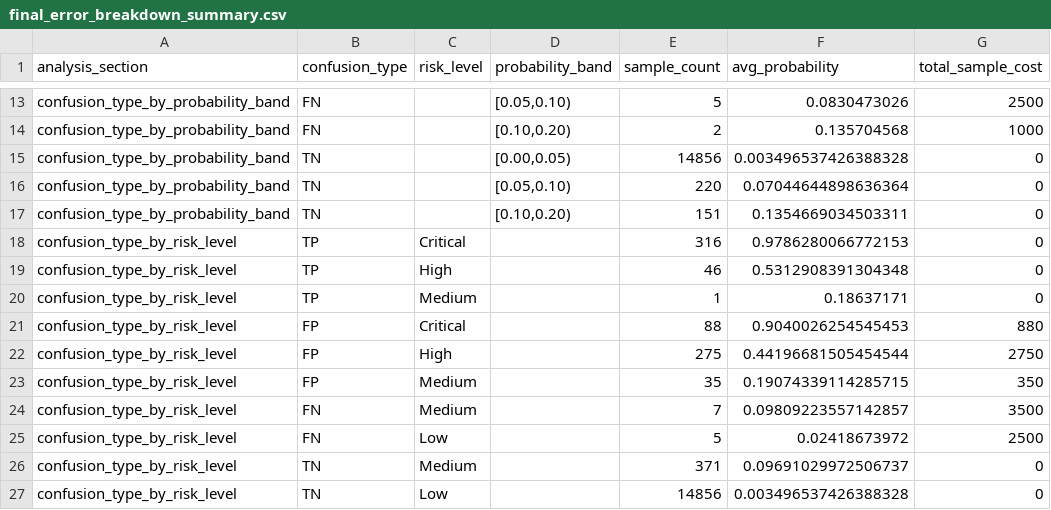
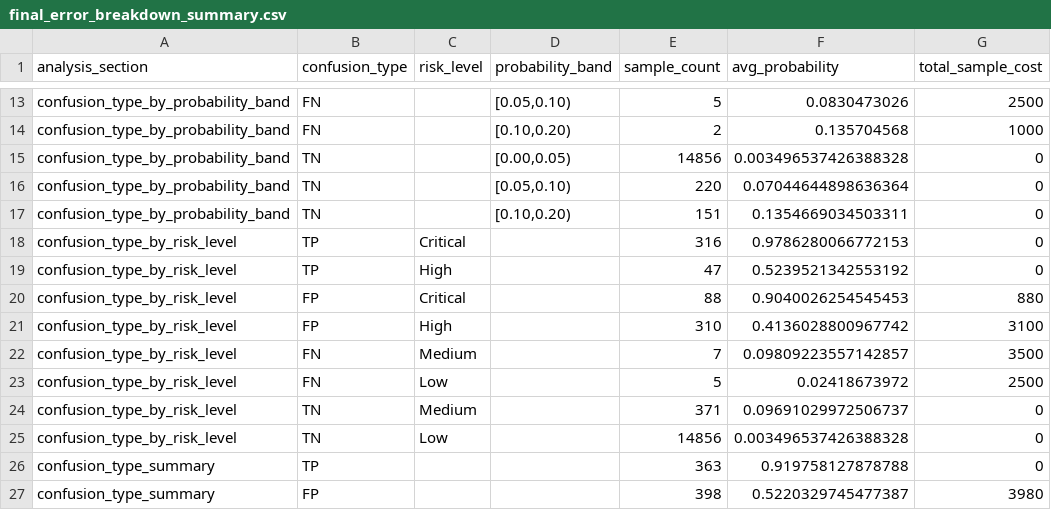
Before and after one commit to lmj5201314love/Scania-APS, a CSV file: outputs/tables/final/final_error_breakdown_summary.csv, drawn as a sheet; only a part is shown, gaps mark what is left out; the shorter side is filled out with more unchanged rows.

Commit message:
chore: execute Day 4 release pipeline, verify acceptance criteria and finalize deliverables

```diff
--- a/outputs/tables/final/final_error_breakdown_summary.csv
+++ b/outputs/tables/final/final_error_breakdown_summary.csv
@@ -18,7 +18,5 @@ confusion_type_by_probability_band,TN,,"[0.10,0.20)",151,0.1354669034503311,0
 confusion_type_by_risk_level,TP,Critical,,316,0.9786280066772153,0
-confusion_type_by_risk_level,TP,High,,46,0.5312908391304348,0
-confusion_type_by_risk_level,TP,Medium,,1,0.18637171,0
+confusion_type_by_risk_level,TP,High,,47,0.5239521342553192,0
 confusion_type_by_risk_level,FP,Critical,,88,0.9040026254545453,880
-confusion_type_by_risk_level,FP,High,,275,0.44196681505454544,2750
-confusion_type_by_risk_level,FP,Medium,,35,0.19074339114285715,350
+confusion_type_by_risk_level,FP,High,,310,0.4136028800967742,3100
 confusion_type_by_risk_level,FN,Medium,,7,0.09809223557142857,3500
```
Also changed, not shown: outputs/sql_exports/sql_export_manifest.csv, outputs/tables/final/final_risk_workload_summary.csv, 5 other files.
